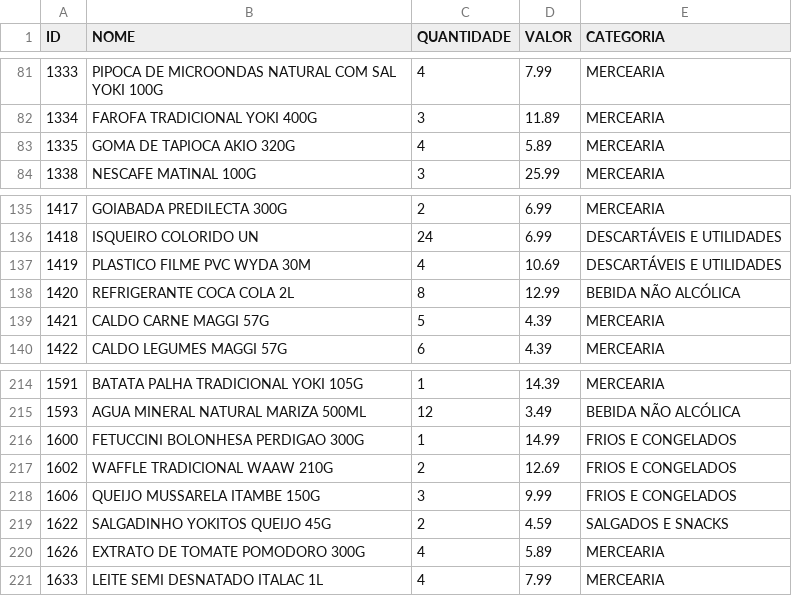
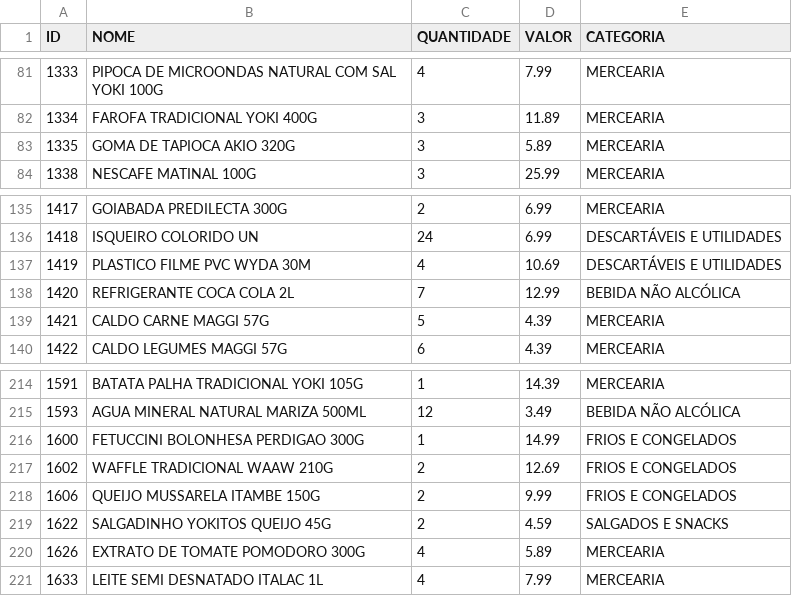
Before and after one commit to guicobracraft-prog/PesquisadeMercado, a CSV file: catalogo_geral.csv, drawn as a sheet; only a part is shown, gaps mark what is left out.

```diff
--- a/catalogo_geral.csv
+++ b/catalogo_geral.csv
@@ -82,3 +82,3 @@ ID;NOME;QUANTIDADE;VALOR;CATEGORIA
 1334;FAROFA TRADICIONAL YOKI 400G;3;11.89;MERCEARIA
-1335;GOMA DE TAPIOCA AKIO 320G;4;5.89;MERCEARIA
+1335;GOMA DE TAPIOCA AKIO 320G;3;5.89;MERCEARIA
 1338;NESCAFE MATINAL 100G;3;25.99;MERCEARIA
@@ -137,3 +137,3 @@ ID;NOME;QUANTIDADE;VALOR;CATEGORIA
 1419;PLASTICO FILME PVC WYDA 30M;4;10.69;DESCARTÁVEIS E UTILIDADES
-1420;REFRIGERANTE COCA COLA 2L;8;12.99;BEBIDA NÃO ALCÓLICA
+1420;REFRIGERANTE COCA COLA 2L;7;12.99;BEBIDA NÃO ALCÓLICA
 1421;CALDO CARNE MAGGI 57G;5;4.39;MERCEARIA
@@ -217,3 +217,3 @@ ID;NOME;QUANTIDADE;VALOR;CATEGORIA
 1602;WAFFLE TRADICIONAL WAAW 210G;2;12.69;FRIOS E CONGELADOS
-1606;QUEIJO MUSSARELA ITAMBE 150G;3;9.99;FRIOS E CONGELADOS
+1606;QUEIJO MUSSARELA ITAMBE 150G;2;9.99;FRIOS E CONGELADOS
 1622;SALGADINHO YOKITOS QUEIJO 45G;2;4.59;SALGADOS E SNACKS
```
Also changed, not shown: catalogo_por_categoria.csv, movimentacoes.csv, 4 other files.
